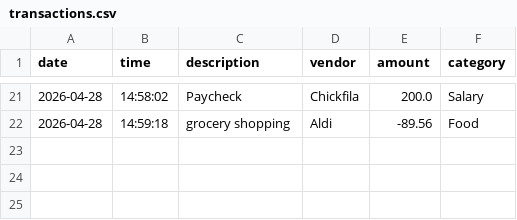
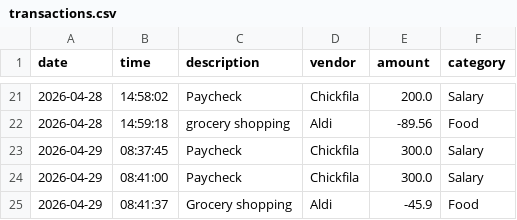
Before and after one commit to polinabreha/accounting-ledger, a CSV file: src/main/resources/transactions.csv, drawn as a sheet; only a part is shown, gaps mark what is left out; the diff names each change by its address in the sheet, - before the commit and + after, or states it on an @@ line.

```diff
--- a/src/main/resources/transactions.csv
+++ b/src/main/resources/transactions.csv
+row 23: 2026-04-29 | 08:37:45 | Paycheck | Chickfila | 300.0 | Salary
+row 24: 2026-04-29 | 08:41:00 | Paycheck | Chickfila | 300.0 | Salary
+row 25: 2026-04-29 | 08:41:37 | Grocery shopping | Aldi | -45.9 | Food
```
Also changed, not shown: 1 other file.
